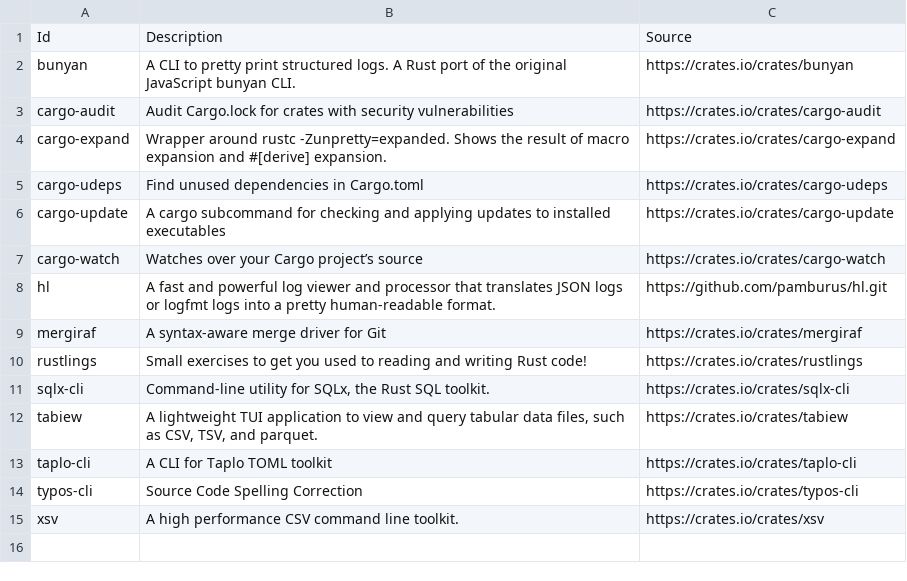
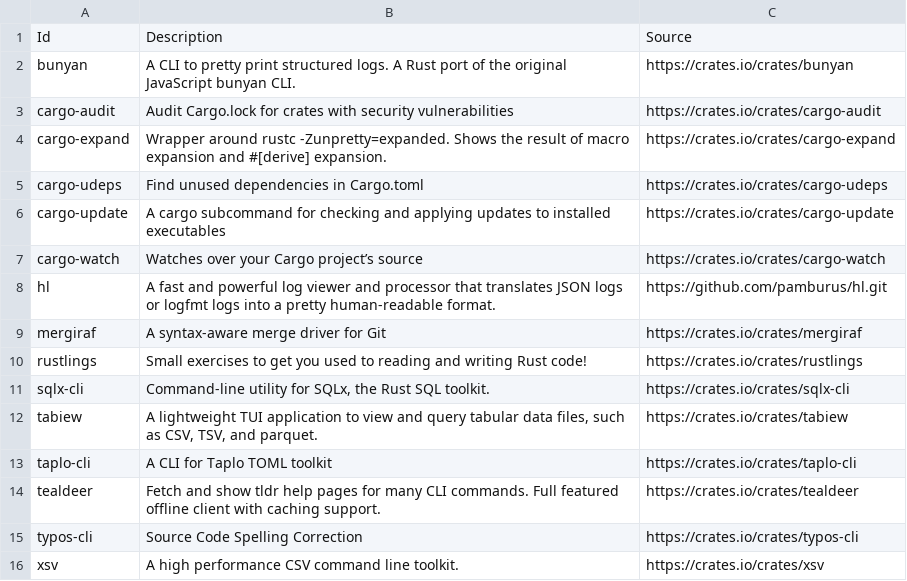
Before and after one commit to lancra/dotfiles, a CSV file: .local/share/cargo/crates.csv, drawn as a sheet.

Commit message:
cargo: install tealdeer

```diff
--- a/.local/share/cargo/crates.csv
+++ b/.local/share/cargo/crates.csv
@@ -13,2 +13,3 @@ tabiew,"A lightweight TUI application to view and query tabular data files, such
 taplo-cli,A CLI for Taplo TOML toolkit,https://crates.io/crates/taplo-cli
+tealdeer,Fetch and show tldr help pages for many CLI commands. Full featured offline client with caching support.,https://crates.io/crates/tealdeer
 typos-cli,Source Code Spelling Correction,https://crates.io/crates/typos-cli
```
